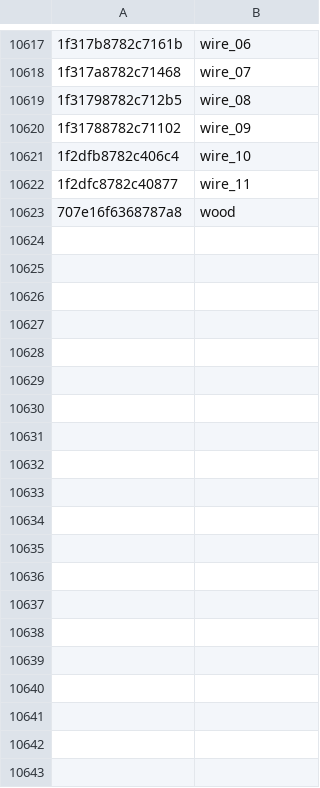
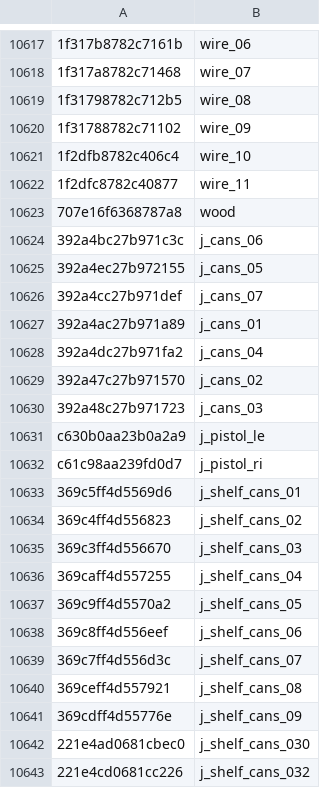
Before and after one commit to echo000/cod-name-db, a CSV file: csv/fnv1a_bones_v2.csv, drawn as a sheet; only a part is shown, gaps mark what is left out; the diff covers the shown part only; the diff names each change by its address in the sheet, - before the commit and + after, or states it on an @@ line.

Commit message:
Doubletap 2 Bonenames

```diff
--- a/csv/fnv1a_bones_v2.csv
+++ b/csv/fnv1a_bones_v2.csv
+row 10624: 392a4bc27b971c3c | j_cans_06
+row 10625: 392a4ec27b972155 | j_cans_05
+row 10626: 392a4cc27b971def | j_cans_07
+row 10627: 392a4ac27b971a89 | j_cans_01
+row 10628: 392a4dc27b971fa2 | j_cans_04
+row 10629: 392a47c27b971570 | j_cans_02
+row 10630: 392a48c27b971723 | j_cans_03
+row 10631: c630b0aa23b0a2a9 | j_pistol_le
+row 10632: c61c98aa239fd0d7 | j_pistol_ri
+row 10633: 369c5ff4d5569d6 | j_shelf_cans_01
+row 10634: 369c4ff4d556823 | j_shelf_cans_02
+row 10635: 369c3ff4d556670 | j_shelf_cans_03
+row 10636: 369caff4d557255 | j_shelf_cans_04
+row 10637: 369c9ff4d5570a2 | j_shelf_cans_05
+row 10638: 369c8ff4d556eef | j_shelf_cans_06
+row 10639: 369c7ff4d556d3c | j_shelf_cans_07
+row 10640: 369ceff4d557921 | j_shelf_cans_08
+row 10641: 369cdff4d55776e | j_shelf_cans_09
+row 10642: 221e4ad0681cbec0 | j_shelf_cans_030
+row 10643: 221e4cd0681cc226 | j_shelf_cans_032
```
Also changed, not shown: 37 added rows elsewhere in this file.
